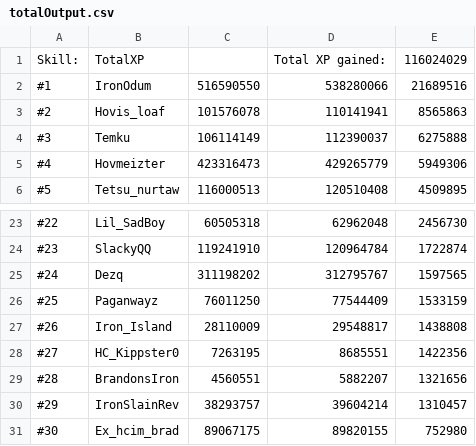
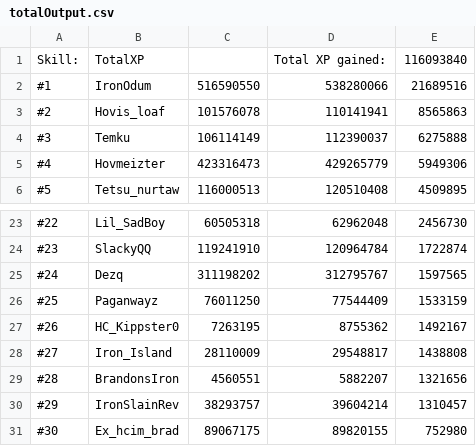
Before and after one commit to FloydvanHassel/SoloHelmsLogs, a CSV file: totalOutput.csv, drawn as a sheet; only a part is shown, gaps mark what is left out.

```diff
--- a/totalOutput.csv
+++ b/totalOutput.csv
@@ -1,2 +1,2 @@
-Skill:,TotalXP,,Total XP gained:,116024029
+Skill:,TotalXP,,Total XP gained:,116093840
 #1,IronOdum,516590550,538280066,21689516
@@ -26,4 +26,4 @@ Skill:,TotalXP,,Total XP gained:,116024029
 #25,Paganwayz,76011250,77544409,1533159
-#26,Iron_Island,28110009,29548817,1438808
-#27,HC_Kippster0,7263195,8685551,1422356
+#26,HC_Kippster0,7263195,8755362,1492167
+#27,Iron_Island,28110009,29548817,1438808
 #28,BrandonsIron,4560551,5882207,1321656
```
Also changed, not shown: 42 other files.
